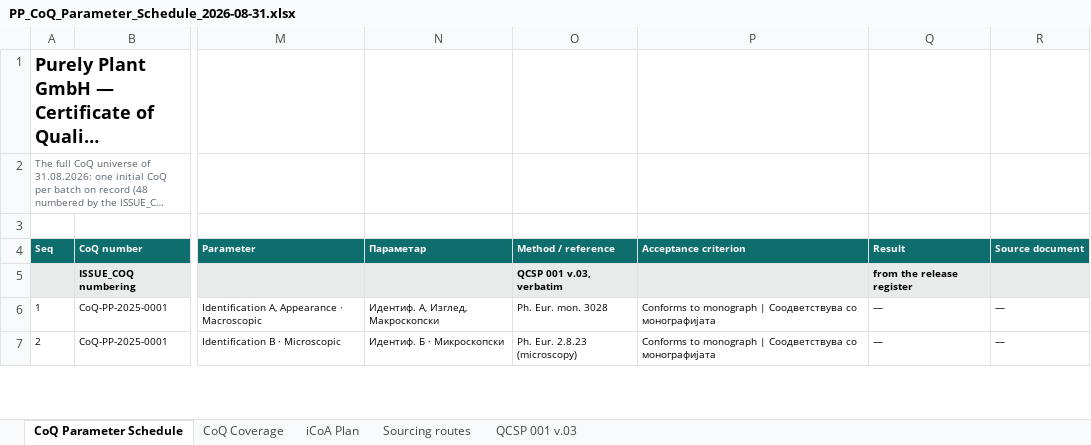
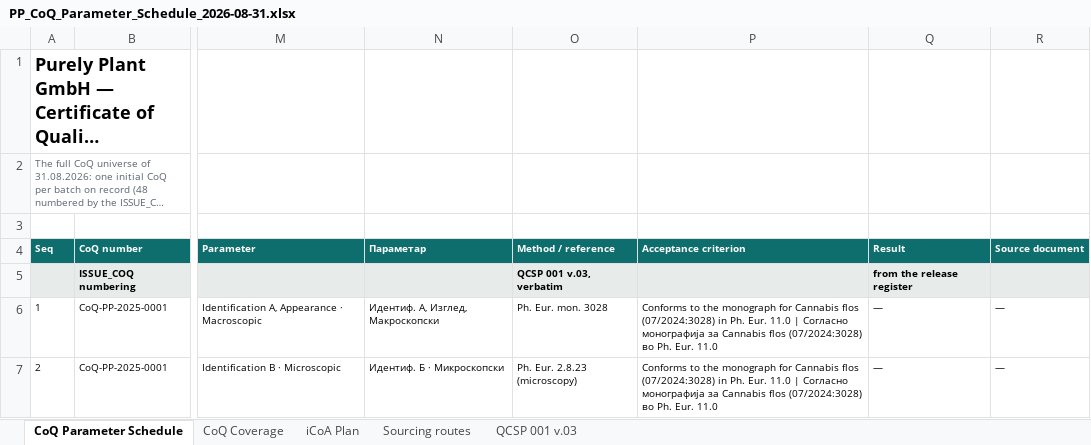
Before and after one commit to 3p4e/letta-stack, an Excel workbook: deliverables/qc_gap_analysis/PP_CoQ_Parameter_Schedule_2026-08-31.xlsx, sheet CoQ Parameter Schedule, drawn as a sheet; only a part is shown, gaps mark what is left out; long unchanged cells end in …; values as stored, in another font and other column widths than the file's, no borders; the diff covers the shown part only; the diff names each change by its address in the sheet, - before the commit and + after, or states it on an @@ line.

```diff
--- a/deliverables/qc_gap_analysis/PP_CoQ_Parameter_Schedule_2026-08-31.xlsx (sheet CoQ Parameter Schedule)
+++ b/deliverables/qc_gap_analysis/PP_CoQ_Parameter_Schedule_2026-08-31.xlsx (sheet CoQ Parameter Schedule)
-P6:P7 (Acceptance criterion): Conforms to monograph | Соодветствува со монографијата
+P6:P7 (Acceptance criterion): Conforms to the monograph for Cannabis flos (07/2024:3028) in Ph. Eur. 11.0 | Согласно монографија за Cannabis flos (07/2024:3028) во Ph. Eur. 11.0
```
Also changed, not shown: 496 edited cells elsewhere in this sheet, sheet QCSP 001 v.03, deliverables/qc_gap_analysis/PP_QC_Document_Registers_2026-08-31.xlsx, deliverables/qc_gap_analysis/PP_iCoA_Issuance_Register_2026-08-31.xlsx, 8 other files.
